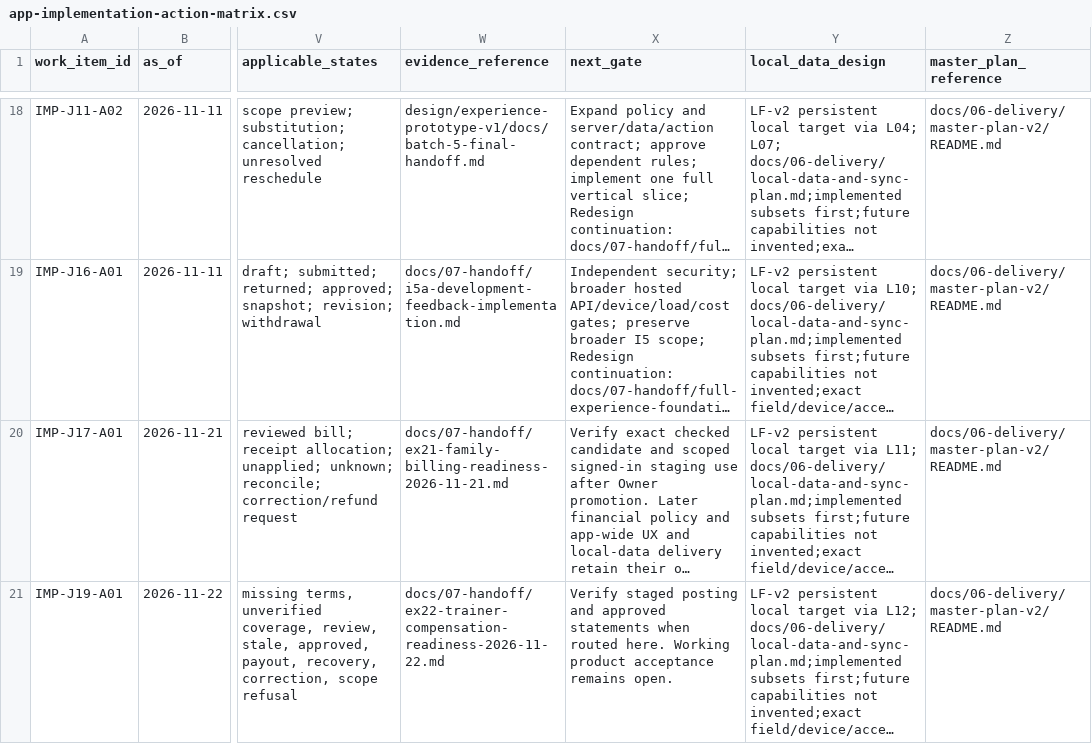
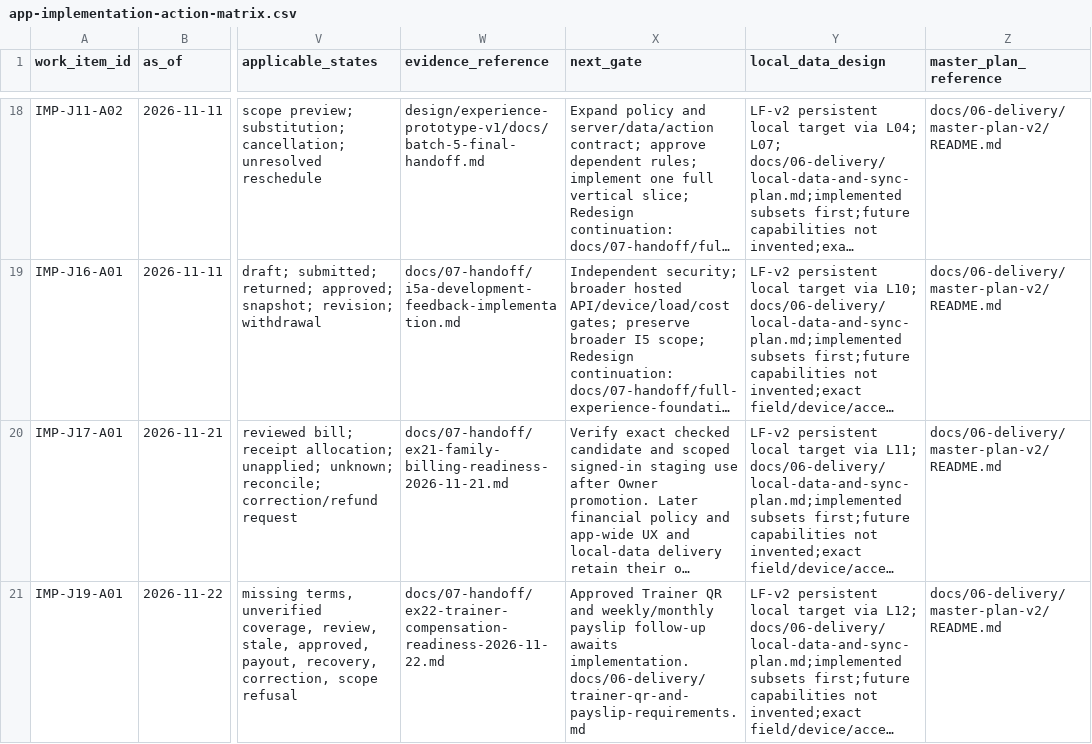
Before and after one commit to nahrplatform-rgb/academyos-web, a CSV file: docs/06-delivery/app-implementation-action-matrix.csv, drawn as a sheet; only a part is shown, gaps mark what is left out; long unchanged cells end in …; the diff covers the shown part only; the diff names each change by its address in the sheet, - before the commit and + after, or states it on an @@ line.

```diff
--- a/docs/06-delivery/app-implementation-action-matrix.csv
+++ b/docs/06-delivery/app-implementation-action-matrix.csv
-X21 (next_gate): Verify staged posting and approved statements when routed here. Working product acceptance remains open.
+X21 (next_gate): Approved Trainer QR and weekly/monthly payslip follow-up awaits implementation. docs/06-delivery/trainer-qr-and-payslip-requirements.md
```
Also changed, not shown: 9 edited cells elsewhere in this file, docs/03-design/journey-register.csv, docs/06-delivery/app-implementation-screen-matrix.csv, 43 other files.
